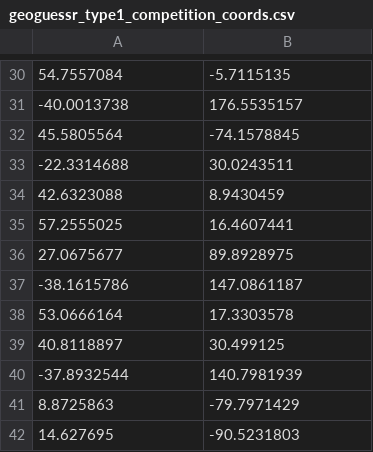
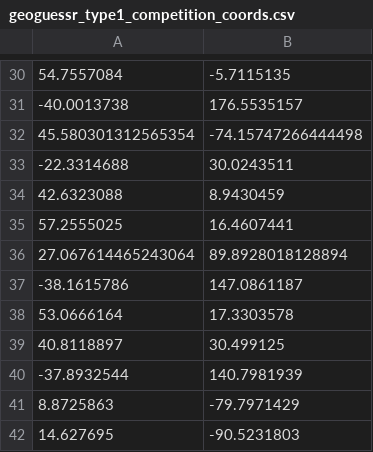
Before and after one commit to HuyDoan-2112/GeoGuessr-Research, a CSV file: geoguessr_type1_competition_coords.csv, drawn as a sheet; only a part is shown, gaps mark what is left out; removed rows and columns are numbered as before the commit, all else as after; the diff names each change by its address in the sheet, - before the commit and + after, or states it on an @@ line.

```diff
--- a/geoguessr_type1_competition_coords.csv
+++ b/geoguessr_type1_competition_coords.csv
-row 32: 45.5805564 | -74.1578845
+row 32: 45.580301312565354 | -74.15747266444498
-row 36: 27.0675677 | 89.8928975
+row 36: 27.067614465243064 | 89.8928018128894
```
Also changed, not shown: geoguessr_type1_coords.csv, geoguessr_type2_coords.csv, 2 other files.
